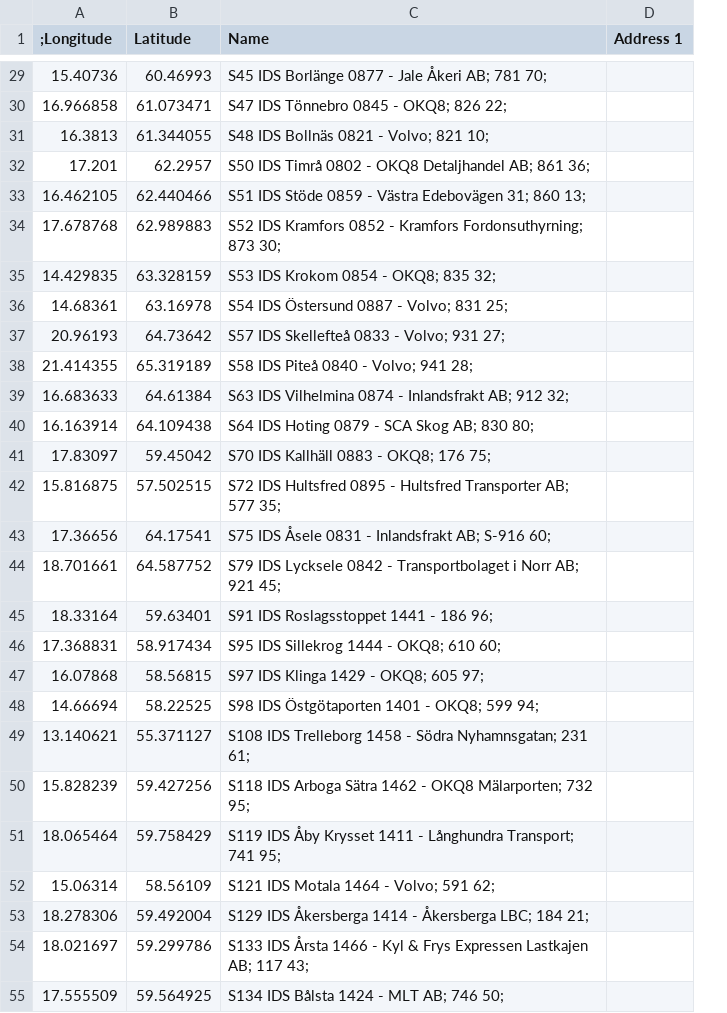
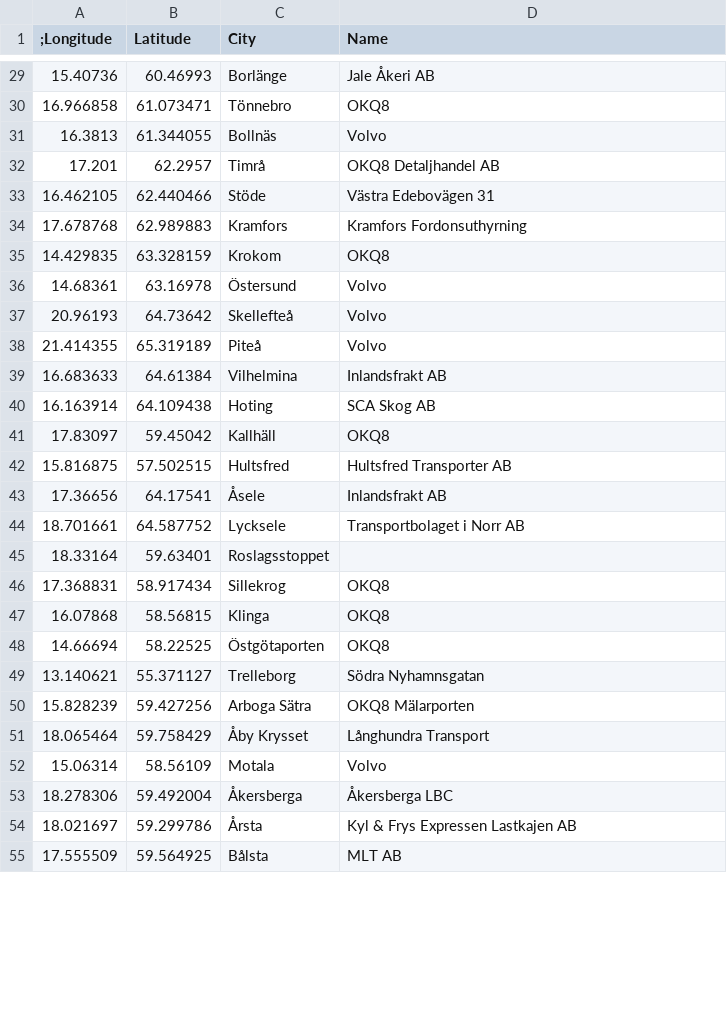
Before and after one commit to FantasticFiasco/course-applikationsutveckling-for-android, a CSV file: Lektion 7/IDSgps.csv, drawn as a sheet; only a part is shown, gaps mark what is left out; removed rows and columns are numbered as before the commit, all else as after; the diff covers the shown part only; the diff names each change by its address in the sheet, - before the commit and + after, or states it on an @@ line.

```diff
--- a/Lektion 7/IDSgps.csv
+++ b/Lektion 7/IDSgps.csv
+column C (City), rows 29-55: Borlänge | Tönnebro | Bollnäs | Timrå | Stöde | Kramfors | Krokom | Östersund | Skellefteå | Piteå | Vilhelmina | Hoting | Kallhäll | Hultsfred | Åsele | Lycksele | Roslagsstoppet | Sillekrog | Klinga | Östgötaporten | Trelleborg | Arboga Sätra | Åby Krysset | Motala | Åkersberga | Årsta | Bålsta
-column D (Address 1), empty
-D29 (Name): S45 IDS Borlänge 0877 - Jale Åkeri AB; 781 70;
+D29 (Name): Jale Åkeri AB
-D30 (Name): S47 IDS Tönnebro 0845 - OKQ8; 826 22;
+D30 (Name): OKQ8
-D31 (Name): S48 IDS Bollnäs 0821 - Volvo; 821 10;
+D31 (Name): Volvo
-D32 (Name): S50 IDS Timrå 0802 - OKQ8 Detaljhandel AB; 861 36;
+D32 (Name): OKQ8 Detaljhandel AB
-D33 (Name): S51 IDS Stöde 0859 - Västra Edebovägen 31; 860 13;
+D33 (Name): Västra Edebovägen 31
-D34 (Name): S52 IDS Kramfors 0852 - Kramfors Fordonsuthyrning; 873 30;
+D34 (Name): Kramfors Fordonsuthyrning
-D35 (Name): S53 IDS Krokom 0854 - OKQ8; 835 32;
+D35 (Name): OKQ8
-D36 (Name): S54 IDS Östersund 0887 - Volvo; 831 25;
+D36 (Name): Volvo
-D37 (Name): S57 IDS Skellefteå 0833 - Volvo; 931 27;
+D37 (Name): Volvo
-D38 (Name): S58 IDS Piteå 0840 - Volvo; 941 28;
+D38 (Name): Volvo
-D39 (Name): S63 IDS Vilhelmina 0874 - Inlandsfrakt AB; 912 32;
+D39 (Name): Inlandsfrakt AB
-D40 (Name): S64 IDS Hoting 0879 - SCA Skog AB; 830 80;
+D40 (Name): SCA Skog AB
-D41 (Name): S70 IDS Kallhäll 0883 - OKQ8; 176 75;
+D41 (Name): OKQ8
-D42 (Name): S72 IDS Hultsfred 0895 - Hultsfred Transporter AB; 577 35;
+D42 (Name): Hultsfred Transporter AB
-D43 (Name): S75 IDS Åsele 0831 - Inlandsfrakt AB; S-916 60;
+D43 (Name): Inlandsfrakt AB
-D44 (Name): S79 IDS Lycksele 0842 - Transportbolaget i Norr AB; 921 45;
+D44 (Name): Transportbolaget i Norr AB
-D45 (Name): S91 IDS Roslagsstoppet 1441 - 186 96;
+D45 (Name): (empty)
-D46 (Name): S95 IDS Sillekrog 1444 - OKQ8; 610 60;
+D46 (Name): OKQ8
-D47 (Name): S97 IDS Klinga 1429 - OKQ8; 605 97;
+D47 (Name): OKQ8
-D48 (Name): S98 IDS Östgötaporten 1401 - OKQ8; 599 94;
+D48 (Name): OKQ8
-D49 (Name): S108 IDS Trelleborg 1458 - Södra Nyhamnsgatan; 231 61;
+D49 (Name): Södra Nyhamnsgatan
-D50 (Name): S118 IDS Arboga Sätra 1462 - OKQ8 Mälarporten; 732 95;
+D50 (Name): OKQ8 Mälarporten
-D51 (Name): S119 IDS Åby Krysset 1411 - Långhundra Transport; 741 95;
+D51 (Name): Långhundra Transport
-D52 (Name): S121 IDS Motala 1464 - Volvo; 591 62;
+D52 (Name): Volvo
-D53 (Name): S129 IDS Åkersberga 1414 - Åkersberga LBC; 184 21;
+D53 (Name): Åkersberga LBC
-D54 (Name): S133 IDS Årsta 1466 - Kyl & Frys Expressen Lastkajen AB; 117 43;
+D54 (Name): Kyl & Frys Expressen Lastkajen AB
-D55 (Name): S134 IDS Bålsta 1424 - MLT AB; 746 50;
+D55 (Name): MLT AB
```
Also changed, not shown: 54 edited cells elsewhere in this file.
